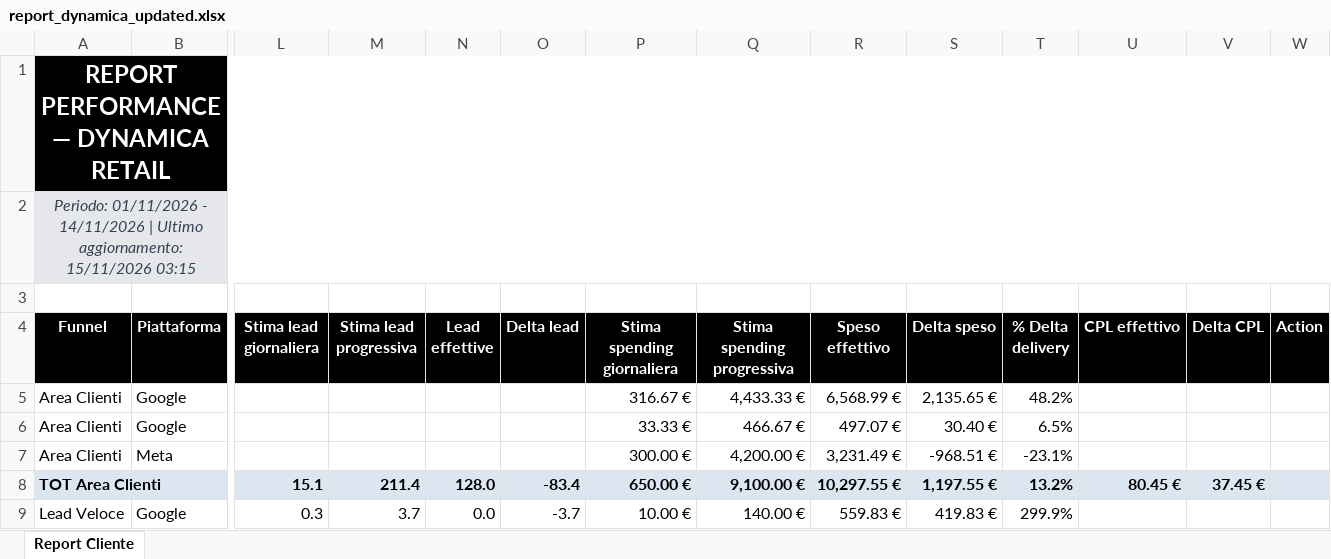
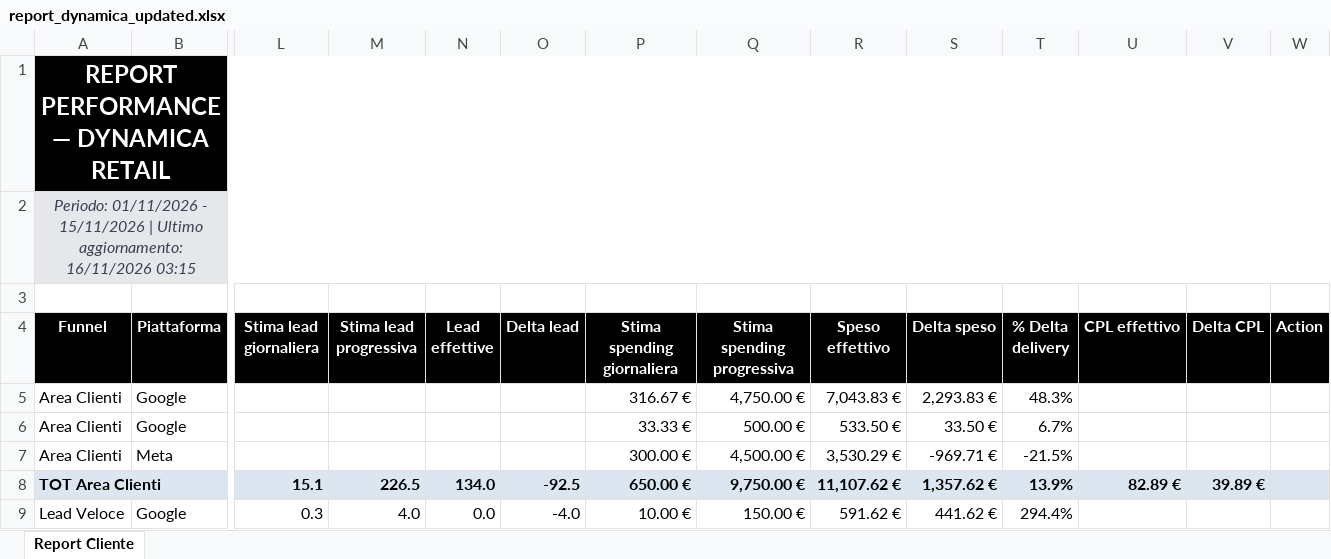
Before and after one commit to andreafallavollita5-cmyk/dynamica-dashboard, an Excel workbook: exports/report_dynamica_updated.xlsx, sheet Report Cliente, drawn as a sheet; only a part is shown, gaps mark what is left out; values as stored, in another font and other column widths than the file's, no borders; conditional formats not drawn; the diff covers the shown part only; the diff names each change by its address in the sheet, - before the commit and + after, or states it on an @@ line.

Commit message:
Aggiornamento dati Dynamica 2026-11-16

```diff
--- a/exports/report_dynamica_updated.xlsx (sheet Report Cliente)
+++ b/exports/report_dynamica_updated.xlsx (sheet Report Cliente)
-A2 (Funnel): …01/11/2026 - 14/11/2026 | Ultimo aggiornamento: 15/11/2026 03:15
+A2 (Funnel): …01/11/2026 - 15/11/2026 | Ultimo aggiornamento: 16/11/2026 03:15
-Q5 (Stima spending progressiva): 4,433.33 €
+Q5 (Stima spending progressiva): 4,750.00 €
-R5 (Speso effettivo): 6,568.99 €
+R5 (Speso effettivo): 7,043.83 €
-S5 (Delta speso): 2,135.65 €
+S5 (Delta speso): 2,293.83 €
-T5 (% Delta delivery): 48.2%
+T5 (% Delta delivery): 48.3%
-Q6 (Stima spending progressiva): 466.67 €
+Q6 (Stima spending progressiva): 500.00 €
-R6 (Speso effettivo): 497.07 €
+R6 (Speso effettivo): 533.50 €
-S6 (Delta speso): 30.40 €
+S6 (Delta speso): 33.50 €
-T6 (% Delta delivery): 6.5%
+T6 (% Delta delivery): 6.7%
-Q7 (Stima spending progressiva): 4,200.00 €
+Q7 (Stima spending progressiva): 4,500.00 €
-R7 (Speso effettivo): 3,231.49 €
+R7 (Speso effettivo): 3,530.29 €
-S7 (Delta speso): -968.51 €
+S7 (Delta speso): -969.71 €
-T7 (% Delta delivery): -23.1%
+T7 (% Delta delivery): -21.5%
-M8 (Stima lead progressiva): 211.4
+M8 (Stima lead progressiva): 226.5
-N8 (Lead effettive): 128.0
+N8 (Lead effettive): 134.0
-O8 (Delta lead): -83.4
+O8 (Delta lead): -92.5
-Q8 (Stima spending progressiva): 9,100.00 €
+Q8 (Stima spending progressiva): 9,750.00 €
-R8 (Speso effettivo): 10,297.55 €
+R8 (Speso effettivo): 11,107.62 €
-S8 (Delta speso): 1,197.55 €
+S8 (Delta speso): 1,357.62 €
-T8 (% Delta delivery): 13.2%
+T8 (% Delta delivery): 13.9%
-U8 (CPL effettivo): 80.45 €
+U8 (CPL effettivo): 82.89 €
-V8 (Delta CPL): 37.45 €
+V8 (Delta CPL): 39.89 €
-M9 (Stima lead progressiva): 3.7
+M9 (Stima lead progressiva): 4.0
-O9 (Delta lead): -3.7
+O9 (Delta lead): -4.0
-Q9 (Stima spending progressiva): 140.00 €
+Q9 (Stima spending progressiva): 150.00 €
-R9 (Speso effettivo): 559.83 €
+R9 (Speso effettivo): 591.62 €
-S9 (Delta speso): 419.83 €
+S9 (Delta speso): 441.62 €
-T9 (% Delta delivery): 299.9%
+T9 (% Delta delivery): 294.4%
```
Also changed, not shown: 72 edited cells elsewhere in this sheet, 3 other files.
